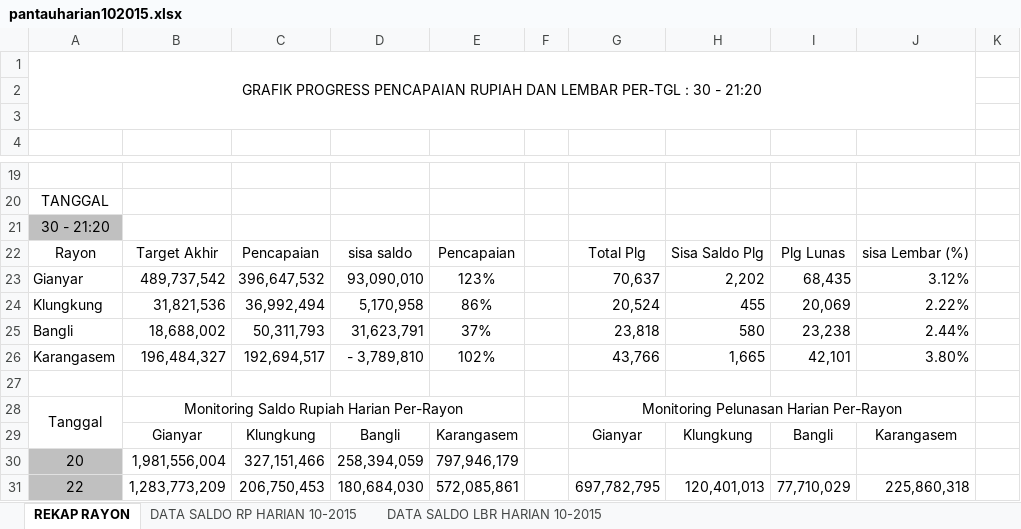
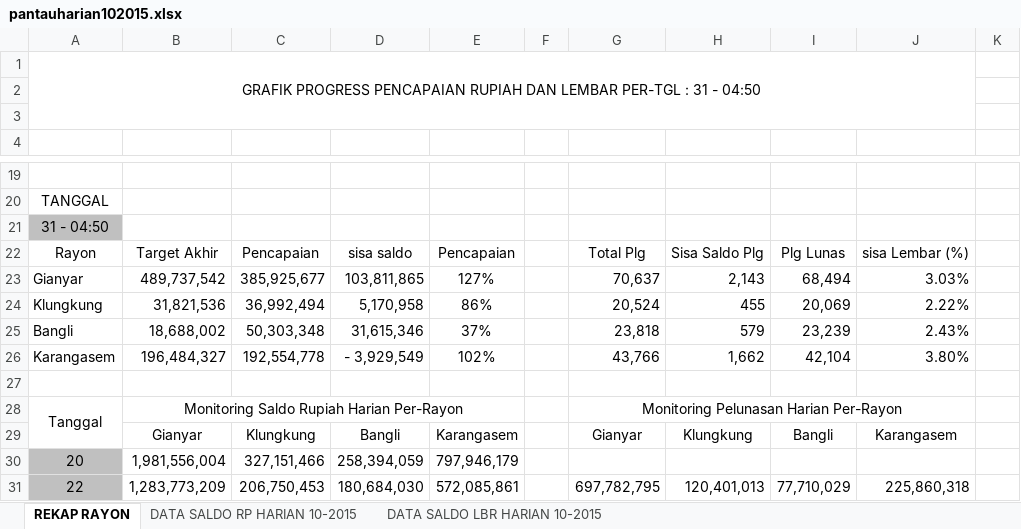
Before and after one commit to areabatur/batur.10.2015, an Excel workbook: pantauharian102015.xlsx, sheet REKAP RAYON, drawn as a sheet; only a part is shown, gaps mark what is left out; values as stored, in another font and other column widths than the file's, no borders; charts and pictures not drawn; the diff names each change by its address in the sheet, - before the commit and + after, or states it on an @@ line.

Commit message:
Update tgl :) pantau 31.10.2015 jam 04.50

```diff
--- a/pantauharian102015.xlsx (sheet REKAP RAYON)
+++ b/pantauharian102015.xlsx (sheet REKAP RAYON)
-A1: …PER-TGL : 30 - 21:20
+A1: …PER-TGL : 31 - 04:50
-A21: 30 - 21:20
+A21: 31 - 04:50
-C23: 396,647,532
+C23: 385,925,677
-D23: 93,090,010
+D23: 103,811,865
-E23: 123%
+E23: 127%
-H23: 2,202
+H23: 2,143
-I23: 68,435
+I23: 68,494
-J23: 3.12%
+J23: 3.03%
-C25: 50,311,793
+C25: 50,303,348
-D25: 31,623,791
+D25: 31,615,346
-H25: 580
+H25: 579
-I25: 23,238
+I25: 23,239
-J25: 2.44%
+J25: 2.43%
-C26: 192,694,517
+C26: 192,554,778
-D26: - 3,789,810
+D26: - 3,929,549
-H26: 1,665
+H26: 1,662
-I26: 42,101
+I26: 42,104
```
Also changed, not shown: charts or pictures.
